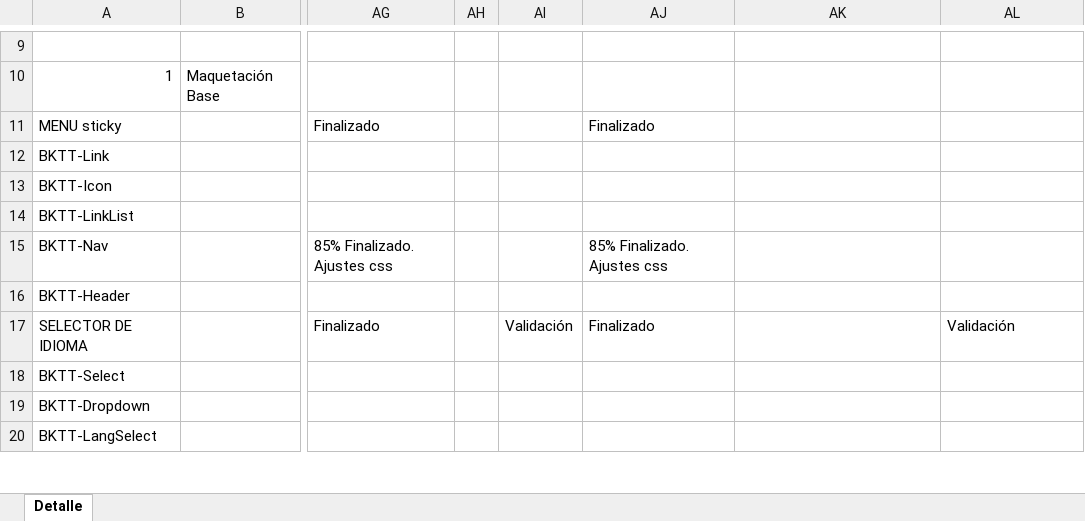
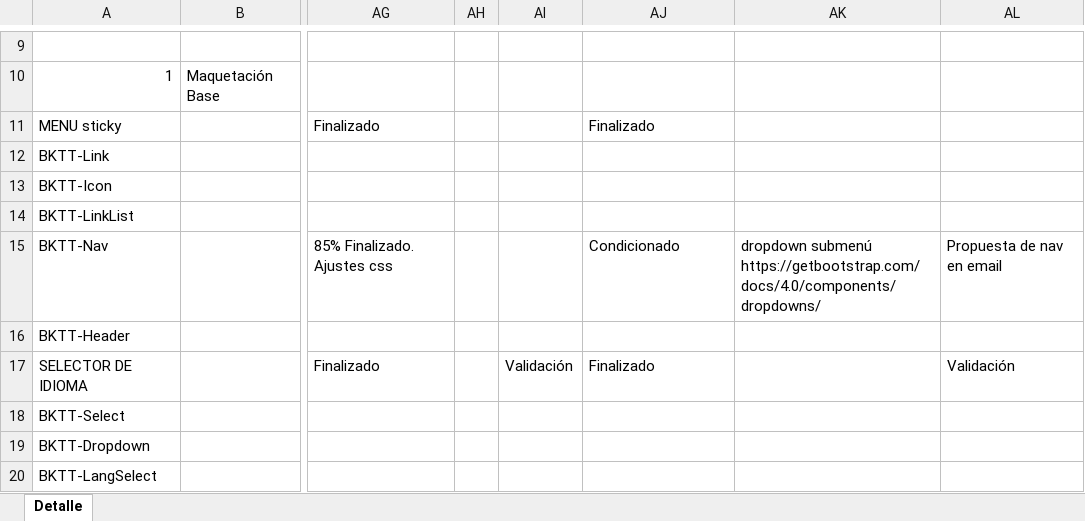
Before and after one commit to sgantolin/BiscaytikApp_node-modules-incluido, an Excel workbook: src/Documentacion/BIS011APPSY-SeguimientoPlanTrabajoDesaHERRIZ-v2_15-10-2026.xlsx, sheet Detalle, drawn as a sheet; only a part is shown, gaps mark what is left out; values as stored, in another font and other column widths than the file's, no cell formats; the diff covers the shown part only; the diff names each change by its address in the sheet, - before the commit and + after, or states it on an @@ line.

Commit message:
ajustes slider tolltip, botón , móvil etc.

```diff
--- a/src/Documentacion/BIS011APPSY-SeguimientoPlanTrabajoDesaHERRIZ-v2_15-10-2026.xlsx (sheet Detalle)
+++ b/src/Documentacion/BIS011APPSY-SeguimientoPlanTrabajoDesaHERRIZ-v2_15-10-2026.xlsx (sheet Detalle)
-AJ15: 85% Finalizado. Ajustes css
+AJ15: Condicionado
-AK15: (empty)
+AK15: dropdown submenú https://getbootstrap.com/docs/4.0/components/dropdowns/
-AL15: (empty)
+AL15: Propuesta de nav en email
```
Also changed, not shown: 2 added rows, 2 removed rows and 26 edited cells elsewhere in this sheet, cell formats, 14 other files.
